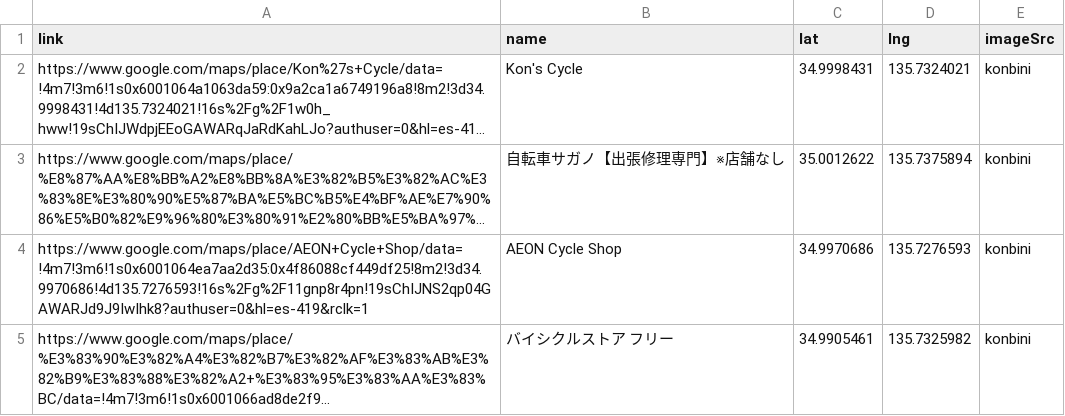
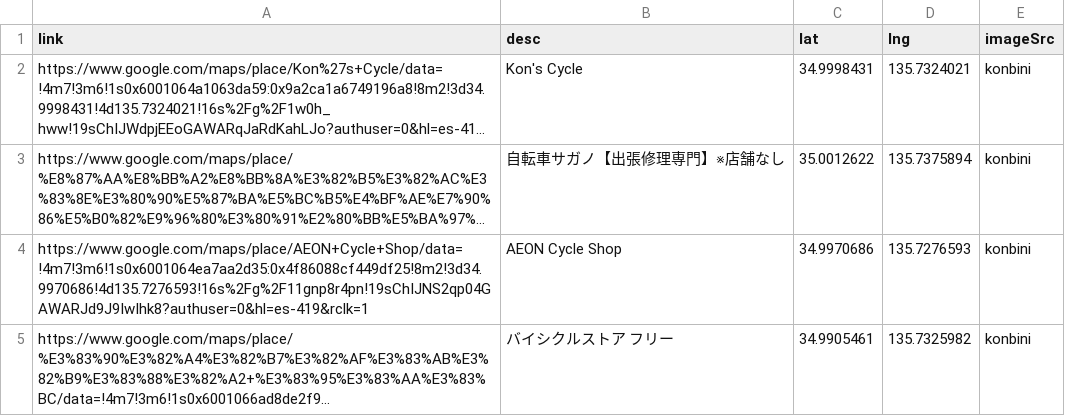
Before and after one commit to Yocker64/bicycle-map-app, a CSV file: python_utils/locations_data/scoords.csv, drawn as a sheet; only a part is shown; long unchanged cells end in …; the diff names each change by its address in the sheet, - before the commit and + after, or states it on an @@ line.

```diff
--- a/python_utils/locations_data/scoords.csv
+++ b/python_utils/locations_data/scoords.csv
-B1: name
+B1: desc
```
Also changed, not shown: 9 other files.
